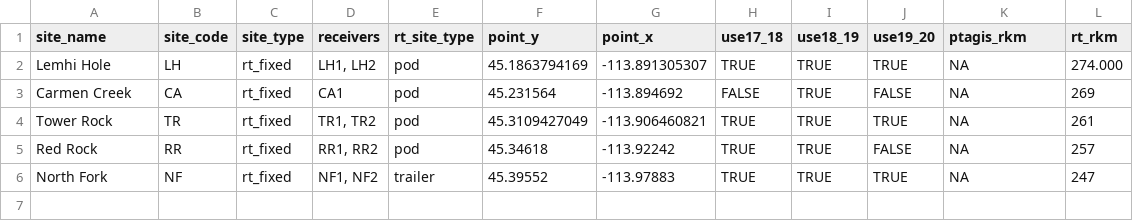
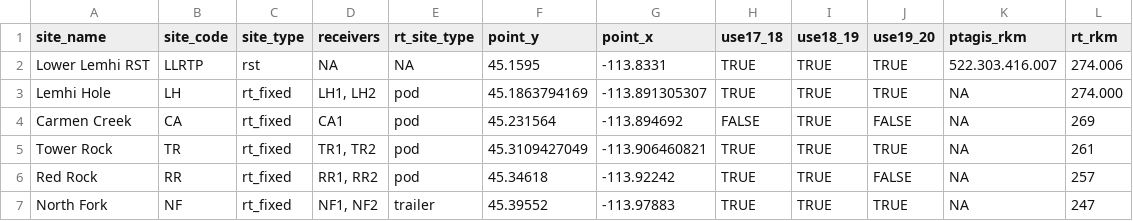
Before and after one commit to mackerman44/telemetyr, a CSV file: data-raw/site_metadata.csv, drawn as a sheet; the diff names each change by its address in the sheet, - before the commit and + after, or states it on an @@ line.

```diff
--- a/data-raw/site_metadata.csv
+++ b/data-raw/site_metadata.csv
+row 2: Lower Lemhi RST | LLRTP | rst | NA | NA | 45.1595 | -113.8331 | TRUE | TRUE | TRUE | 522.303.416.007 | 274.006
```
Also changed, not shown: data-raw/ch_long.csv, data-raw/ch_wide.csv, 6 other files.
